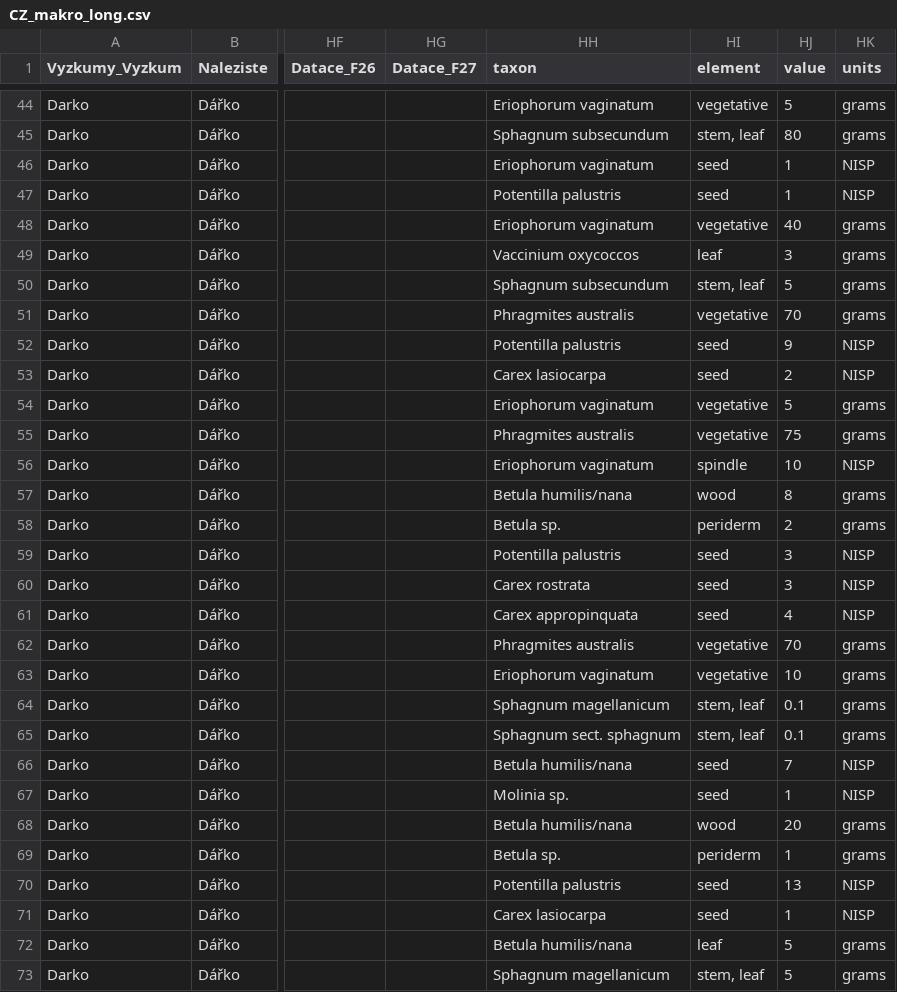
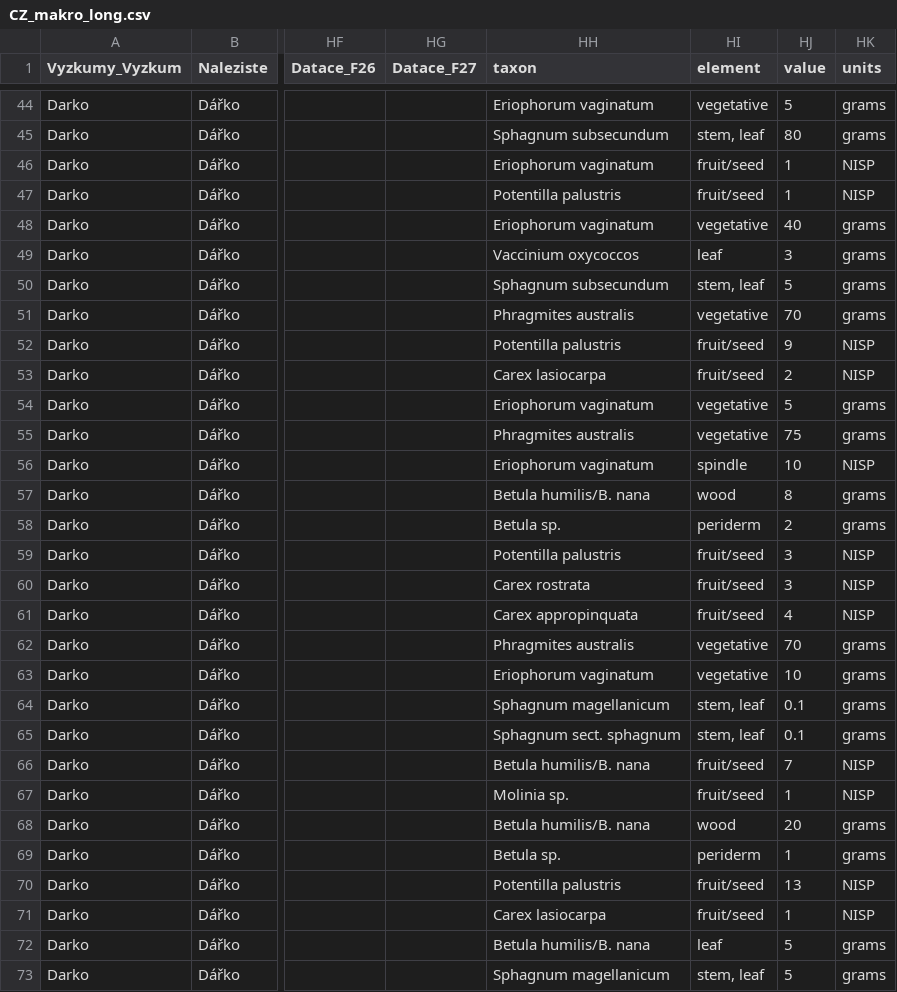
Before and after one commit to petrkunes/DataBUS_Makro, a CSV file: data/CZ_makro_long.csv, drawn as a sheet; only a part is shown, gaps mark what is left out; the diff covers the shown part only; the diff names each change by its address in the sheet, - before the commit and + after, or states it on an @@ line.

Commit message:
Refactor data processing scripts for improved variable validation and CSV handling
- Updated `check_variables.py` to enhance SQL queries for taxon, element, and unit lookups, allowing for multiple IDs and handling ambiguous cases.
- Modified `prepare_makro.py` to accommodate new data structure, including country mapping and additional element mappings, while ensuring taxon and element overrides are respected.
- Introduced `split_csv.py` to split the main CSV file into multiple files based on a specified column, ensuring safe filename generation and collision handling.
- Adjusted `template_validate.py` to read from the new output directory for split CSV files.
- Updated template YAML file to reflect changes in column names for geopolitical units and collection units.

```diff
--- a/data/CZ_makro_long.csv
+++ b/data/CZ_makro_long.csv
-HI46:HI47 (element): seed
+HI46:HI47 (element): fruit/seed
-HI52:HI53 (element): seed
+HI52:HI53 (element): fruit/seed
-HH57 (taxon): Betula humilis/nana
+HH57 (taxon): Betula humilis/B. nana
-HI59:HI61 (element): seed
+HI59:HI61 (element): fruit/seed
-HH66 (taxon): Betula humilis/nana
+HH66 (taxon): Betula humilis/B. nana
-HI66:HI67 (element): seed
+HI66:HI67 (element): fruit/seed
-HH68 (taxon): Betula humilis/nana
+HH68 (taxon): Betula humilis/B. nana
-HI70:HI71 (element): seed
+HI70:HI71 (element): fruit/seed
-HH72 (taxon): Betula humilis/nana
+HH72 (taxon): Betula humilis/B. nana
```
Also changed, not shown: 49 edited cells elsewhere in this file, 8 other files.
